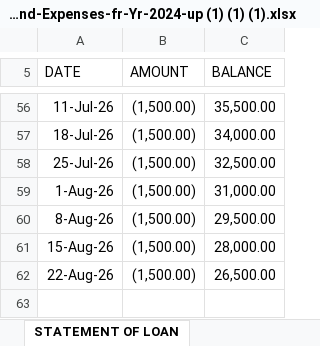
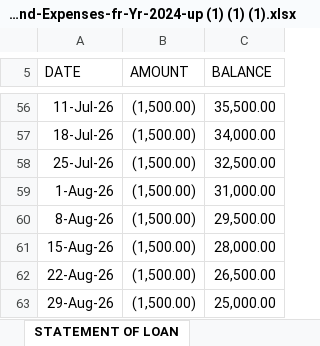
Before and after one commit to SeanJerve/hivelet, an Excel workbook: INCOME AND EXPENSES PAST RECORDS/Michelles-BH-Report-Income-and-Expenses-fr-Yr-2024-up (1) (1) (1).xlsx, sheet STATEMENT OF LOAN, drawn as a sheet; only a part is shown, gaps mark what is left out; values as stored, in another font and other column widths than the file's, no borders; the diff names each change by its address in the sheet, - before the commit and + after, or states it on an @@ line.

```diff
--- a/INCOME AND EXPENSES PAST RECORDS/Michelles-BH-Report-Income-and-Expenses-fr-Yr-2024-up (1) (1) (1).xlsx (sheet STATEMENT OF LOAN)
+++ b/INCOME AND EXPENSES PAST RECORDS/Michelles-BH-Report-Income-and-Expenses-fr-Yr-2024-up (1) (1) (1).xlsx (sheet STATEMENT OF LOAN)
+row 63: 29-Aug-26 | (1,500.00) | 25,000.00
```
Also changed, not shown: sheet Monthly Income, sheet Monthly Expenses.
